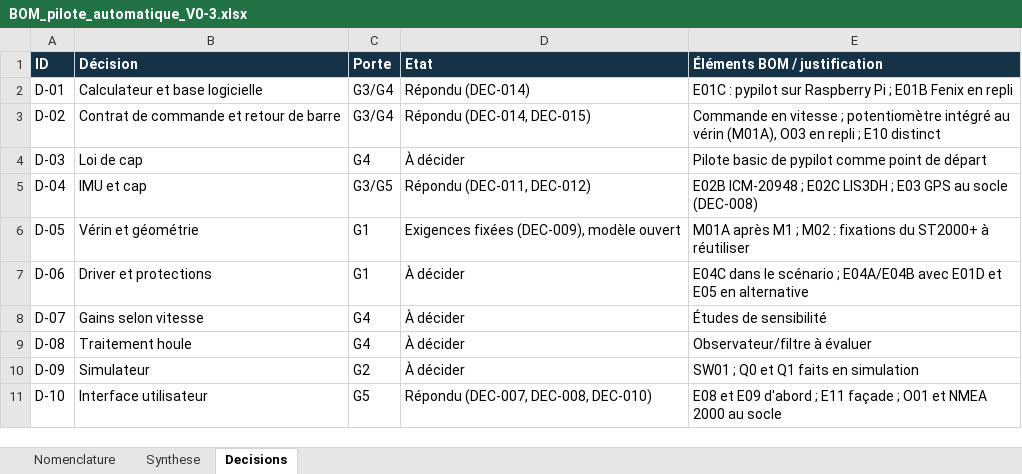
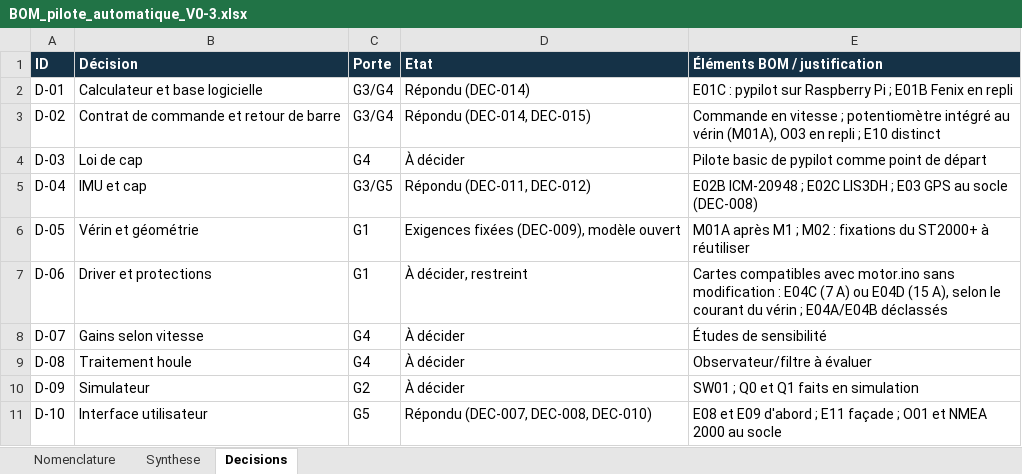
Before and after one commit to 177cubicube-star/Pilote-automatique, an Excel workbook: conception/BOM_pilote_automatique_V0-3.xlsx, sheet Decisions, drawn as a sheet; values as stored, in another font and other column widths than the file's, no borders; table styles not drawn; the diff names each change by its address in the sheet, - before the commit and + after, or states it on an @@ line.

```diff
--- a/conception/BOM_pilote_automatique_V0-3.xlsx (sheet Decisions)
+++ b/conception/BOM_pilote_automatique_V0-3.xlsx (sheet Decisions)
-D7 (Etat): À décider
+D7 (Etat): À décider, restreint
-E7 (Éléments BOM / justification): E04C dans le scénario ; E04A/E04B avec E01D et E05 en alternative
+E7 (Éléments BOM / justification): Cartes compatibles avec motor.ino sans modification : E04C (7 A) ou E04D (15 A), selon le courant du vérin ; E04A/E04B déclassés
```
Also changed, not shown: sheet Nomenclature, sheet Synthese, 1 other file.
